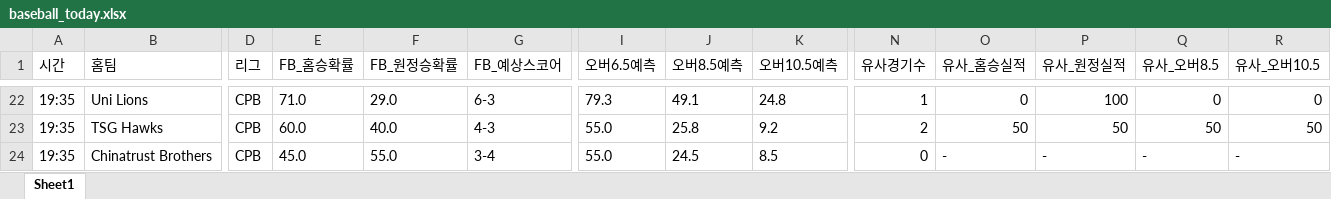
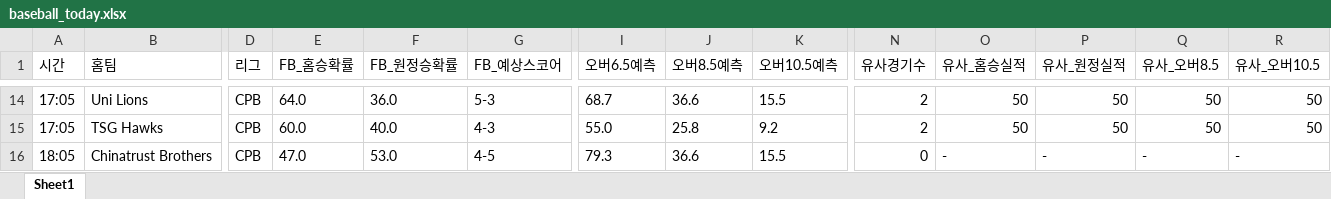
Before and after one commit to kongkong79/ai-pick, an Excel workbook: baseball_today.xlsx, sheet Sheet1, drawn as a sheet; only a part is shown, gaps mark what is left out; values as stored, in another font and other column widths than the file's, no borders; addresses are those after the commit; the diff covers the shown part only; the diff names each change by its address in the sheet, - before the commit and + after, or states it on an @@ line.

```diff
--- a/baseball_today.xlsx (sheet Sheet1)
+++ b/baseball_today.xlsx (sheet Sheet1)
-A14:A15 (시간): 19:35
+A14:A15 (시간): 17:05
-E14 (FB_홈승확률): 71.0
+E14 (FB_홈승확률): 64.0
-F14 (FB_원정승확률): 29.0
+F14 (FB_원정승확률): 36.0
-G14 (FB_예상스코어): 6-3
+G14 (FB_예상스코어): 5-3
-I14 (오버6.5예측): 79.3
+I14 (오버6.5예측): 68.7
-J14 (오버8.5예측): 49.1
+J14 (오버8.5예측): 36.6
-K14 (오버10.5예측): 24.8
+K14 (오버10.5예측): 15.5
-N14 (유사경기수): 1
+N14 (유사경기수): 2
-O14 (유사_홈승실적): 0
+O14 (유사_홈승실적): 50
-P14 (유사_원정실적): 100
+P14 (유사_원정실적): 50
-Q14 (유사_오버8.5): 0
+Q14 (유사_오버8.5): 50
-R14 (유사_오버10.5): 0
+R14 (유사_오버10.5): 50
-A16 (시간): 19:35
+A16 (시간): 18:05
-E16 (FB_홈승확률): 45.0
+E16 (FB_홈승확률): 47.0
-F16 (FB_원정승확률): 55.0
+F16 (FB_원정승확률): 53.0
-G16 (FB_예상스코어): 3-4
+G16 (FB_예상스코어): 4-5
-I16 (오버6.5예측): 55.0
+I16 (오버6.5예측): 79.3
-J16 (오버8.5예측): 24.5
+J16 (오버8.5예측): 36.6
-K16 (오버10.5예측): 8.5
+K16 (오버10.5예측): 15.5
```
Also changed, not shown: 6 added rows, 14 removed rows and 47 edited cells elsewhere in this sheet.
